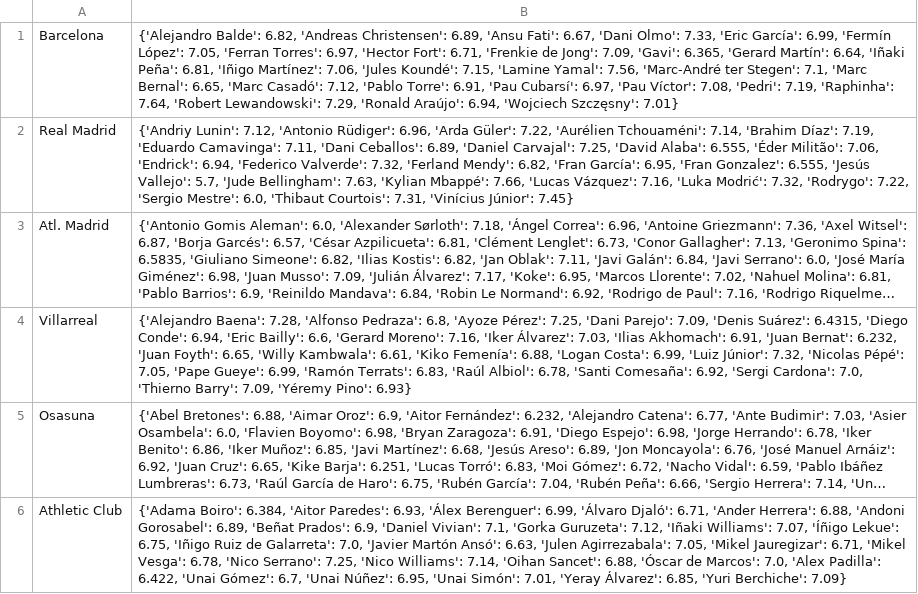
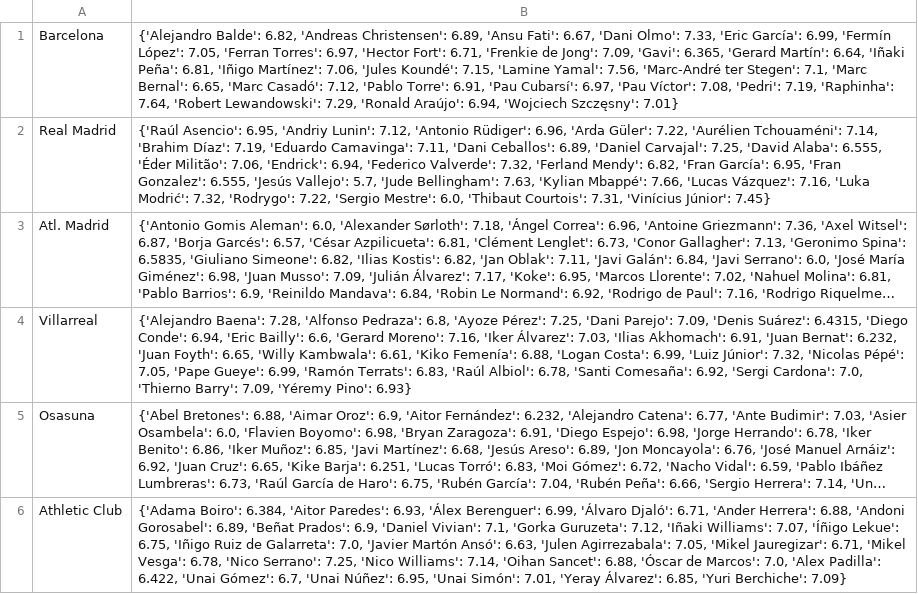
Before and after one commit to pabloroldan98/knapsack-football-formations, a CSV file: csv_files/sofascore_laliga_players_ratings.csv, drawn as a sheet; only a part is shown; long unchanged cells end in …; the diff names each change by its address in the sheet, - before the commit and + after, or states it on an @@ line.

Commit message:
fix: update players db

```diff
--- a/csv_files/sofascore_laliga_players_ratings.csv
+++ b/csv_files/sofascore_laliga_players_ratings.csv
-B2: {'Andriy Lunin': 7.12,…
+B2: {'Raúl Asencio': 6.95, 'Andriy Lunin': 7.12,…
```
